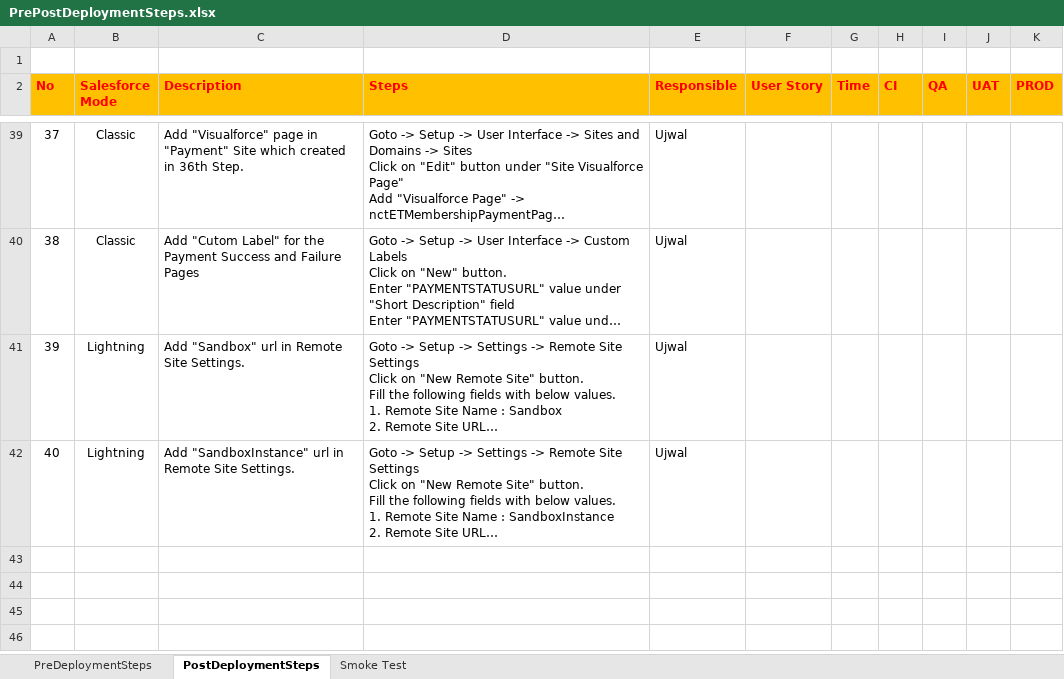
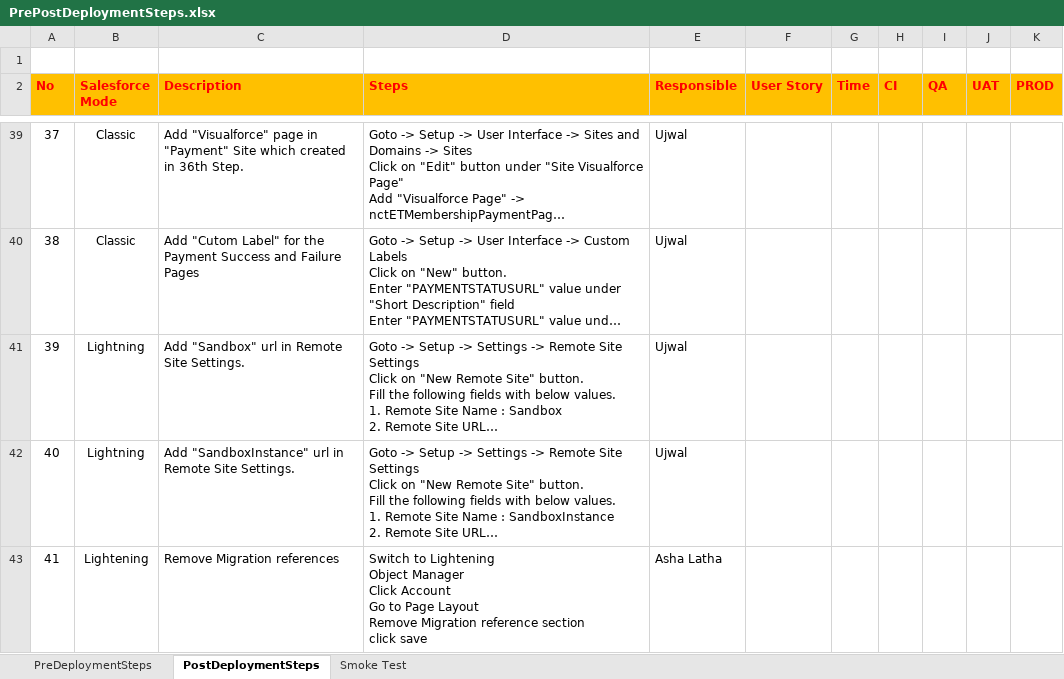
Before and after one commit to alexeyataev/Kampango, an Excel workbook: manualSteps/PrePostDeploymentSteps.xlsx, sheet PostDeploymentSteps, drawn as a sheet; only a part is shown, gaps mark what is left out; long unchanged cells end in …; values as stored, in another font and other column widths than the file's, no borders; ↵ is a line break in a cell; the diff names each change by its address in the sheet, - before the commit and + after, or states it on an @@ line.

Commit message:
Update PrePostDeploymentSteps.xlsx

```diff
--- a/manualSteps/PrePostDeploymentSteps.xlsx (sheet PostDeploymentSteps)
+++ b/manualSteps/PrePostDeploymentSteps.xlsx (sheet PostDeploymentSteps)
+row 43: 41 | Lightening | Remove Migration references | Switch to Lightening ↵ Object Manager ↵ Click Account ↵ Go to Page Layout ↵ Remove Migration reference section ↵ click save | Asha Latha
```
